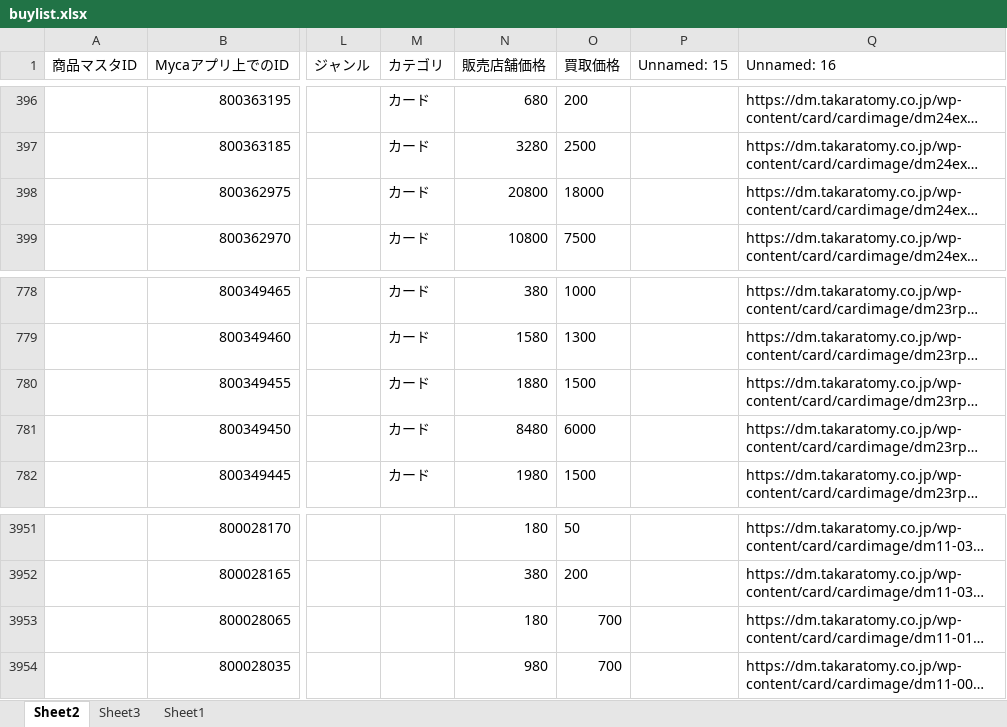
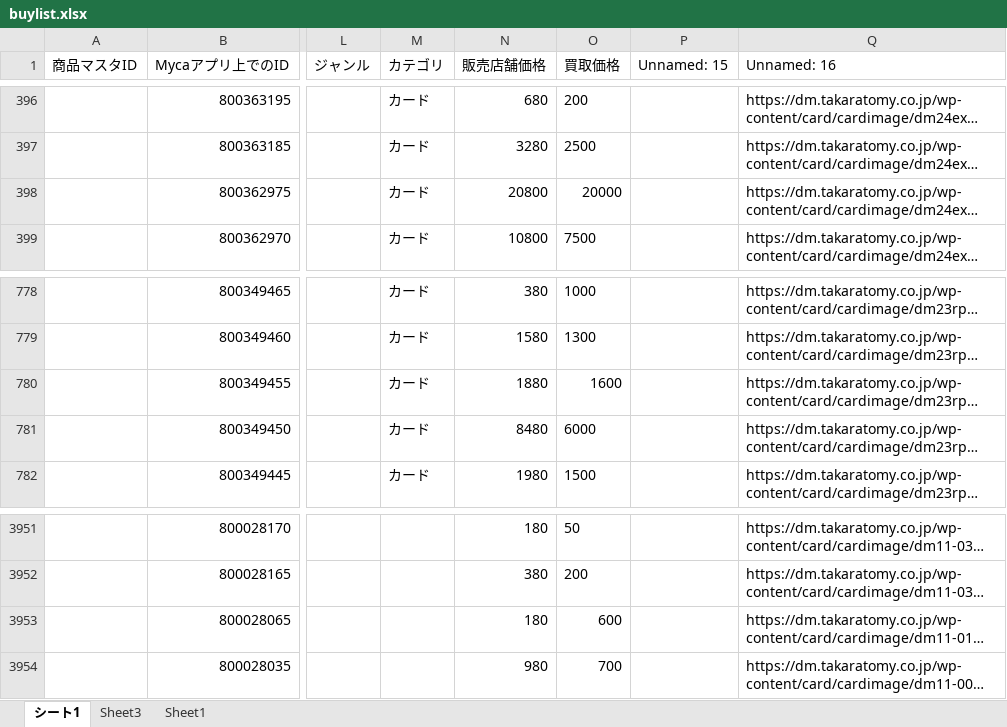
Before and after one commit to climaxcard/climax, an Excel workbook: buylist.xlsx, sheet シート1, drawn as a sheet; only a part is shown, gaps mark what is left out; long unchanged cells end in …; values as stored, in another font and other column widths than the file's, no borders; the diff names each change by its address in the sheet, - before the commit and + after, or states it on an @@ line.

```diff
--- a/buylist.xlsx (sheet シート1)
+++ b/buylist.xlsx (sheet シート1)
-sheet tab: Sheet2
+sheet tab: シート1
-O398 (買取価格): 18000
+O398 (買取価格): 20000
-O780 (買取価格): 1500
+O780 (買取価格): 1600
-O3953 (買取価格): 700
+O3953 (買取価格): 600
```
Also changed, not shown: 2 other files.
